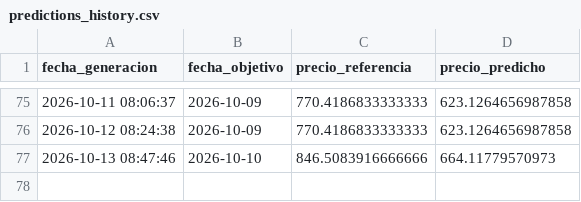
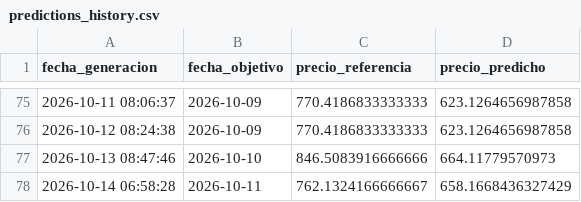
Before and after one commit to carlos-osorio/xm-energy-mlops, a CSV file: data/predictions_history.csv, drawn as a sheet; only a part is shown, gaps mark what is left out.

```diff
--- a/data/predictions_history.csv
+++ b/data/predictions_history.csv
@@ -77 +77,2 @@ fecha_generacion,fecha_objetivo,precio_referencia,precio_predicho
 2026-10-13 08:47:46,2026-10-10,846.5083916666666,664.11779570973
+2026-10-14 06:58:28,2026-10-11,762.1324166666667,658.1668436327429
```
Also changed, not shown: 1 other file.
